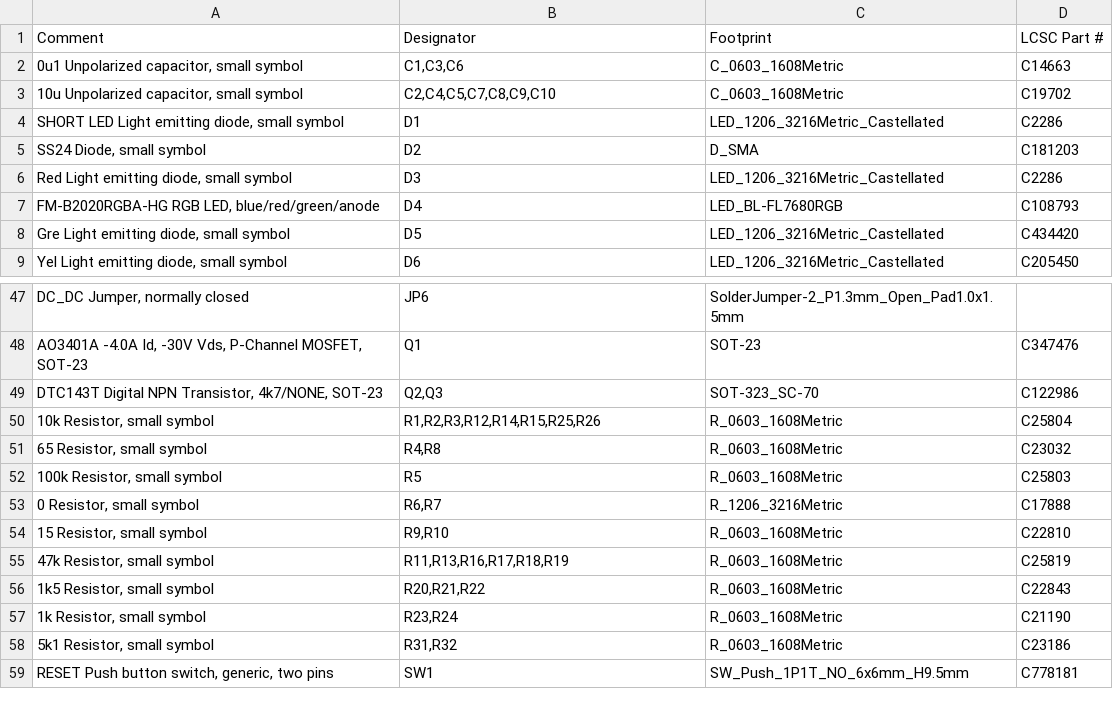
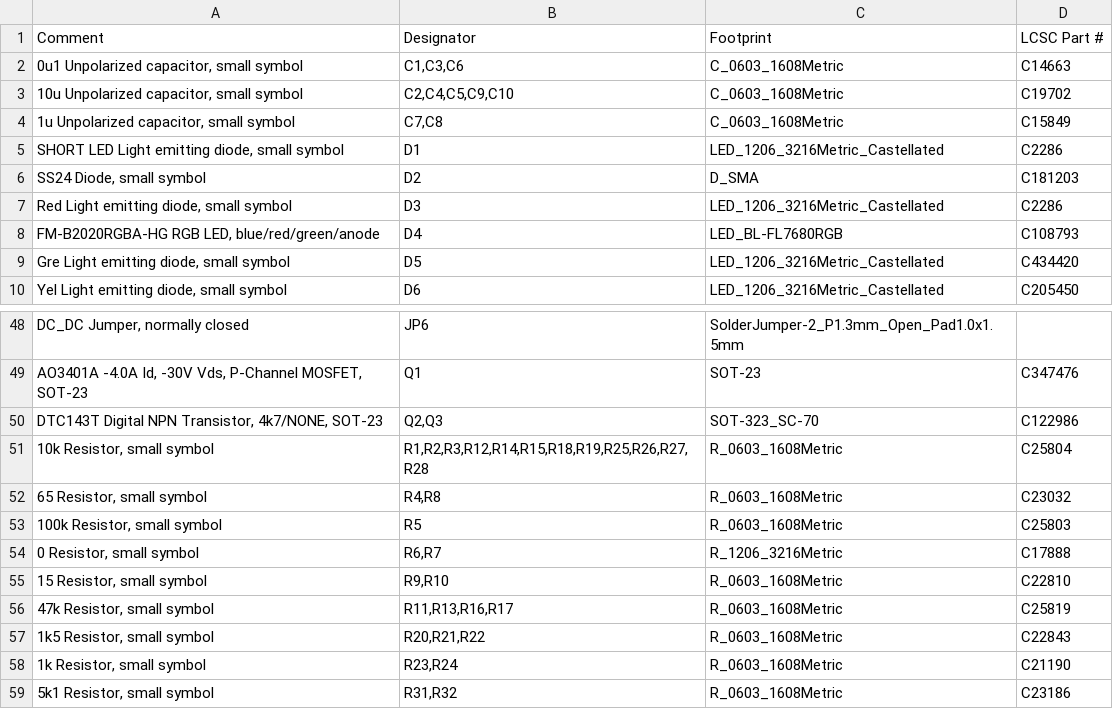
Before and after one commit to iommu/BBLP, a CSV file: Schematics/Mainboard/output/BOM.csv, drawn as a sheet; only a part is shown, gaps mark what is left out; the shorter side is filled out with more unchanged rows; addresses are those after the commit; the diff names each change by its address in the sheet, - before the commit and + after, or states it on an @@ line.

```diff
--- a/Schematics/Mainboard/output/BOM.csv
+++ b/Schematics/Mainboard/output/BOM.csv
-B3 (Designator): C2,C4,C5,C7,C8,C9,C10
+B3 (Designator): C2,C4,C5,C9,C10
+row 4: 1u Unpolarized capacitor, small symbol | C7,C8 | C_0603_1608Metric | C15849
-B51 (Designator): R1,R2,R3,R12,R14,R15,R25,R26
+B51 (Designator): R1,R2,R3,R12,R14,R15,R18,R19,R25,R26,R27,R28
-B56 (Designator): R11,R13,R16,R17,R18,R19
+B56 (Designator): R11,R13,R16,R17
```
Also changed, not shown: Schematics/Mainboard/output/CPL.csv, 9 other files.
